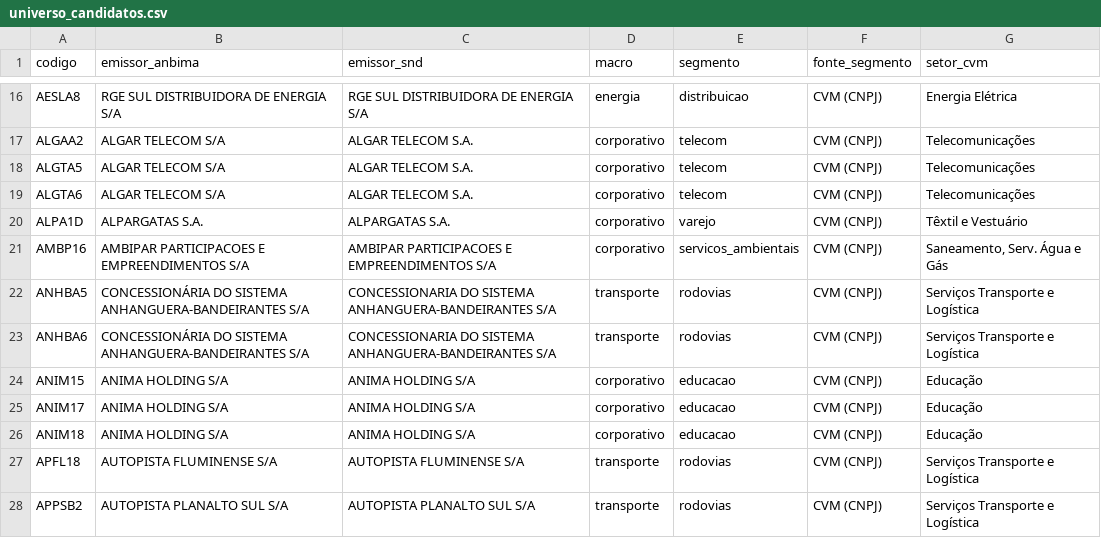
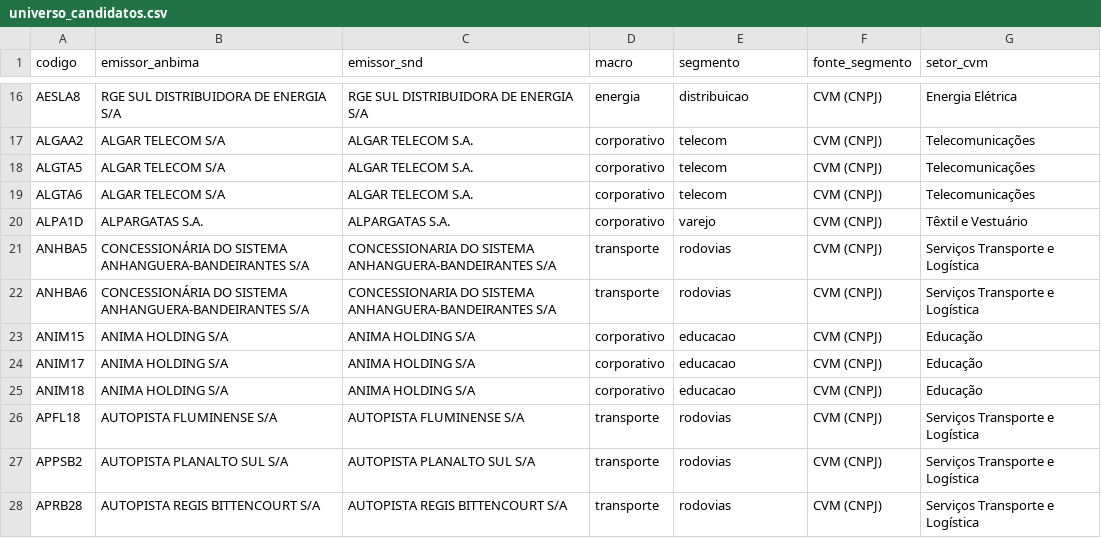
Before and after one commit to alissondpoliveira/grafo-credito, a CSV file: dados/referencia/universo_candidatos.csv, drawn as a sheet; only a part is shown, gaps mark what is left out; the shorter side is filled out with more unchanged rows.

```diff
--- a/dados/referencia/universo_candidatos.csv
+++ b/dados/referencia/universo_candidatos.csv
@@ -20,3 +20,2 @@ ALGTA6,ALGAR TELECOM S/A,ALGAR TELECOM S.A.,corporativo,telecom,CVM (CNPJ),Telec
 ALPA1D,ALPARGATAS S.A.,ALPARGATAS S.A.,corporativo,varejo,CVM (CNPJ),Têxtil e Vestuário
-AMBP16,AMBIPAR PARTICIPACOES E EMPREENDIMENTOS S/A,AMBIPAR PARTICIPACOES E EMPREENDIMENTOS S/A,corporativo,servicos_ambientais,CVM (CNPJ),"Saneamento, Serv. Água e Gás"
 ANHBA5,CONCESSIONÁRIA DO SISTEMA ANHANGUERA-BANDEIRANTES S/A,CONCESSIONARIA DO SISTEMA ANHANGUERA-BANDEIRANTES S/A,transporte,rodovias,CVM (CNPJ),Serviços Transporte e Logística
```
Also changed, not shown: dados/derivados/atributos_emissor.csv, dados/derivados/jev/fila_revisao.csv, 25 other files.
